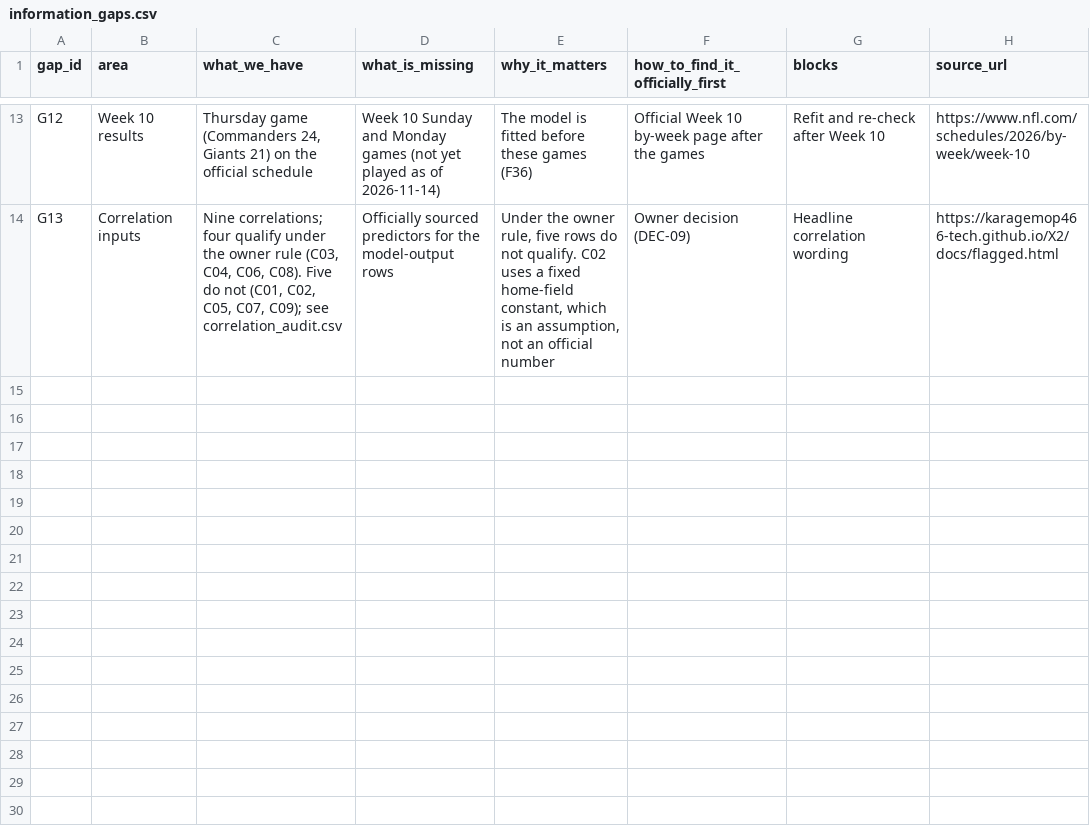
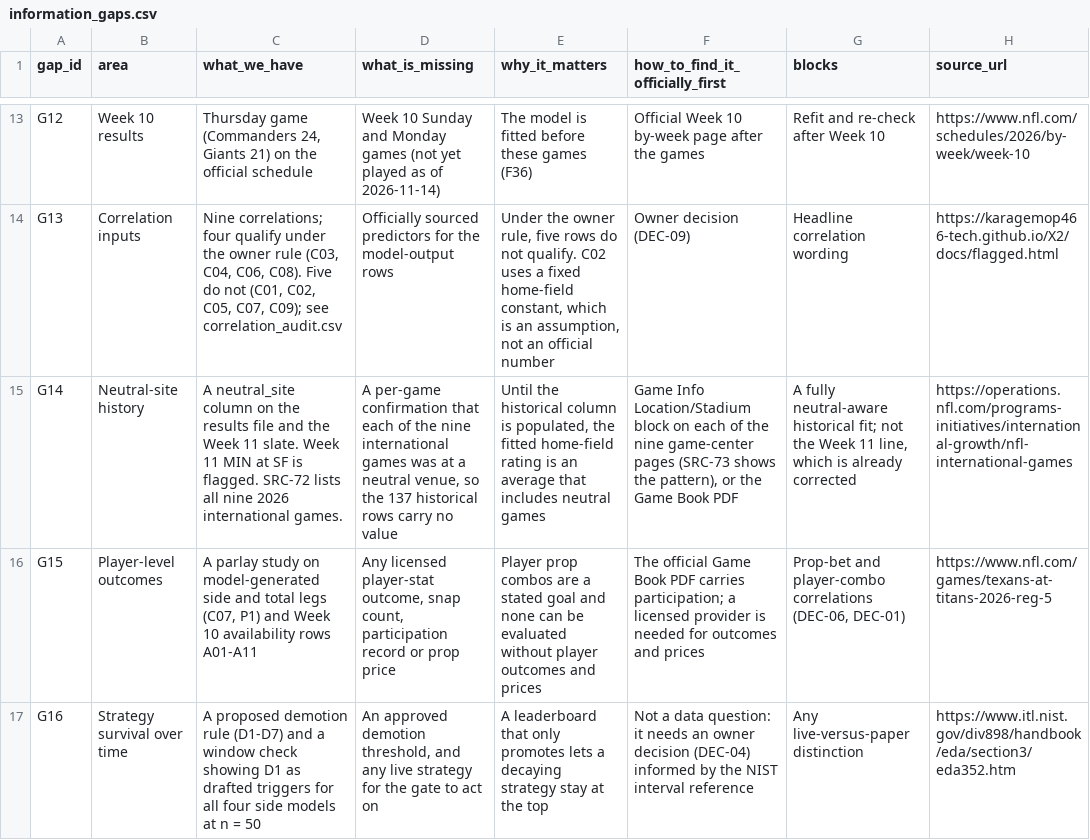
Before and after one commit to karagemop466-tech/X2, a CSV file: data/information_gaps.csv, drawn as a sheet; only a part is shown, gaps mark what is left out; the diff names each change by its address in the sheet, - before the commit and + after, or states it on an @@ line.

```diff
--- a/data/information_gaps.csv
+++ b/data/information_gaps.csv
+row 15: G14 | Neutral-site history | A neutral_site column on the results file and the Week 11 slate. Week 11 MIN at SF is flagged. SRC-72 lists all nine 2026 international games. | A per-game confirmation that each of the nine international games was at a neutral venue, so the 137 historical rows carry no value | Until the historical column is populated, the fitted home-field rating is an average that includes neutral games | Game Info Location/Stadium block on each of the nine game-center pages (SRC-73 shows the pattern), or the Game Book PDF | A fully neutral-aware historical fit; not the Week 11 line, which is already corrected | https://operations.nfl.com/programs-initiatives/international-growth/nfl-international-games
+row 16: G15 | Player-level outcomes | A parlay study on model-generated side and total legs (C07, P1) and Week 10 availability rows A01-A11 | Any licensed player-stat outcome, snap count, participation record or prop price | Player prop combos are a stated goal and none can be evaluated without player outcomes and prices | The official Game Book PDF carries participation; a licensed provider is needed for outcomes and prices | Prop-bet and player-combo correlations (DEC-06, DEC-01) | https://www.nfl.com/games/texans-at-titans-2026-reg-5
+row 17: G16 | Strategy survival over time | A proposed demotion rule (D1-D7) and a window check showing D1 as drafted triggers for all four side models at n = 50 | An approved demotion threshold, and any live strategy for the gate to act on | A leaderboard that only promotes lets a decaying strategy stay at the top | Not a data question: it needs an owner decision (DEC-04) informed by the NIST interval reference | Any live-versus-paper distinction | https://www.itl.nist.gov/div898/handbook/eda/section3/eda352.htm
```
Also changed, not shown: data/questions.csv, data/verification_report.csv, 28 other files.
